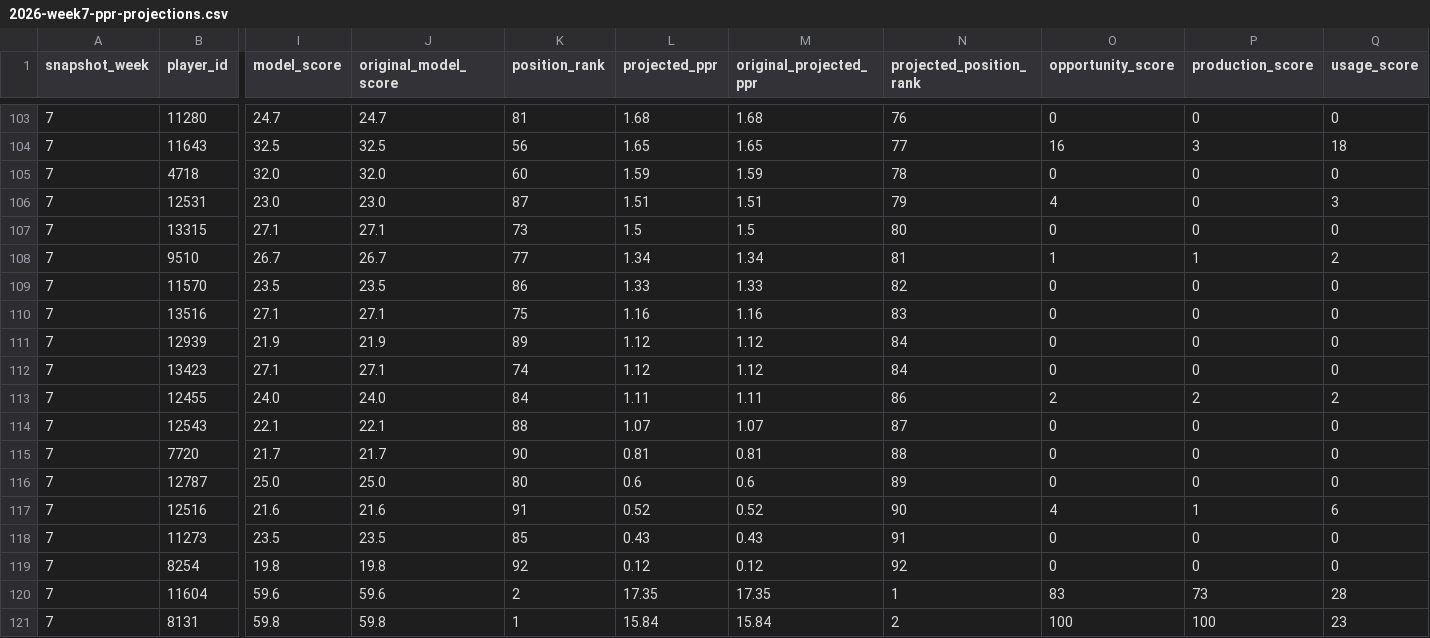
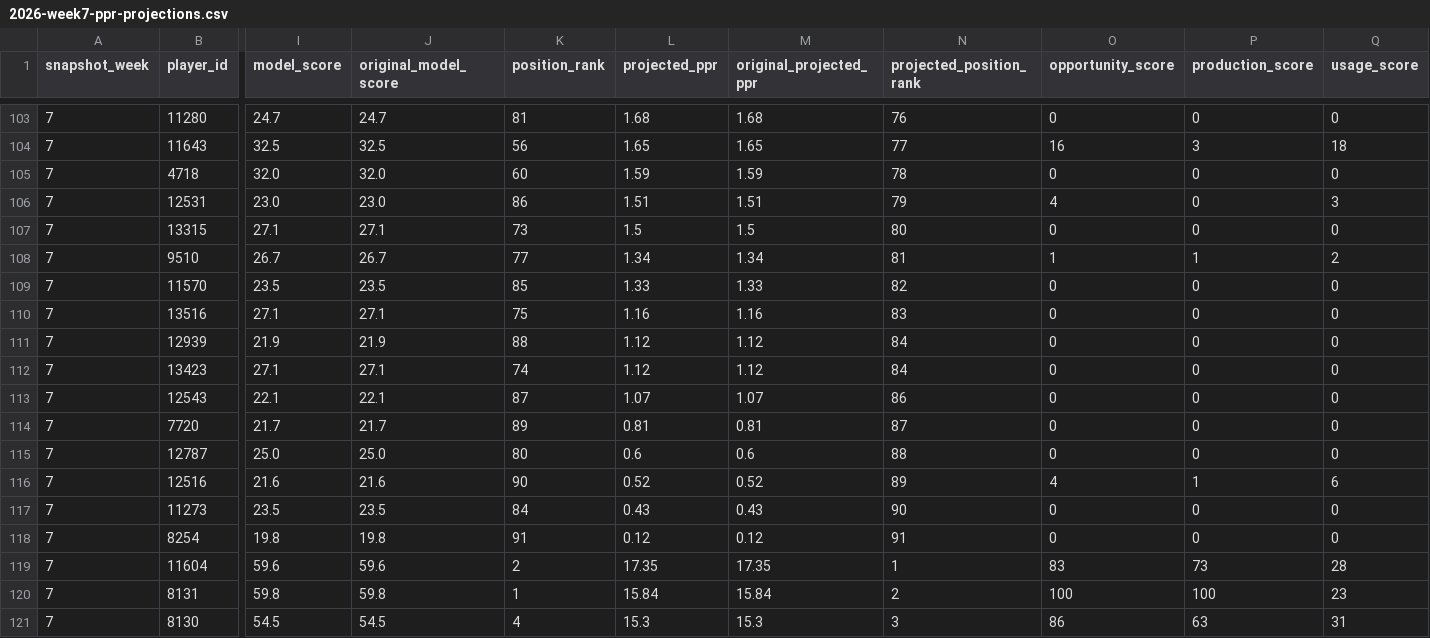
Before and after one commit to egarza2424/Data-Daddy, a CSV file: projection-model/2026-week7-ppr-projections.csv, drawn as a sheet; only a part is shown, gaps mark what is left out; the shorter side is filled out with more unchanged rows; removed rows and columns are numbered as before the commit, all else as after; rows hold the shown columns only; the diff names each change by its address in the sheet, - before the commit and + after, or states it on an @@ line.

```diff
--- a/projection-model/2026-week7-ppr-projections.csv
+++ b/projection-model/2026-week7-ppr-projections.csv
-K106 (position_rank): 87
+K106 (position_rank): 86
-K109 (position_rank): 86
+K109 (position_rank): 85
-K111 (position_rank): 89
+K111 (position_rank): 88
-row 113: 7 | 12455 | 24.0 | 24.0 | 84 | 1.11 | 1.11 | 86 | 2 | 2 | 2
-K113 (position_rank): 88
+K113 (position_rank): 87
-N113 (projected_position_rank): 87
+N113 (projected_position_rank): 86
-K114 (position_rank): 90
+K114 (position_rank): 89
-N114 (projected_position_rank): 88
+N114 (projected_position_rank): 87
-N115 (projected_position_rank): 89
+N115 (projected_position_rank): 88
-K116 (position_rank): 91
+K116 (position_rank): 90
-N116 (projected_position_rank): 90
+N116 (projected_position_rank): 89
-K117 (position_rank): 85
+K117 (position_rank): 84
-N117 (projected_position_rank): 91
+N117 (projected_position_rank): 90
-K118 (position_rank): 92
+K118 (position_rank): 91
-N118 (projected_position_rank): 92
+N118 (projected_position_rank): 91
```
Also changed, not shown: projection-model/validation/2024-rb-absence-retention-backtest.csv, projection-model/validation/2026-week7-pending-injury-verification.csv, 3 other files.
